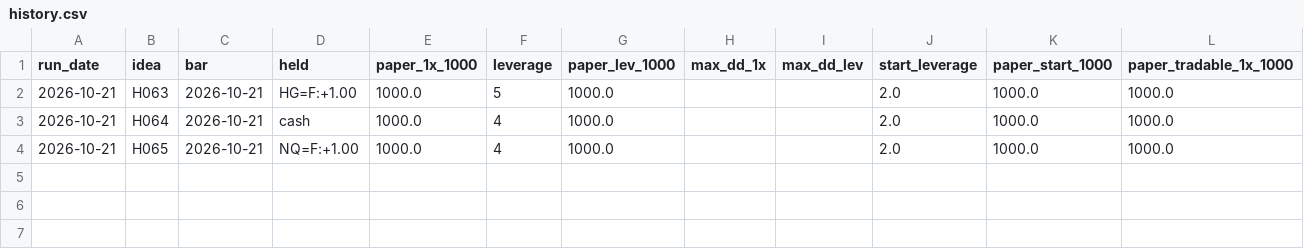
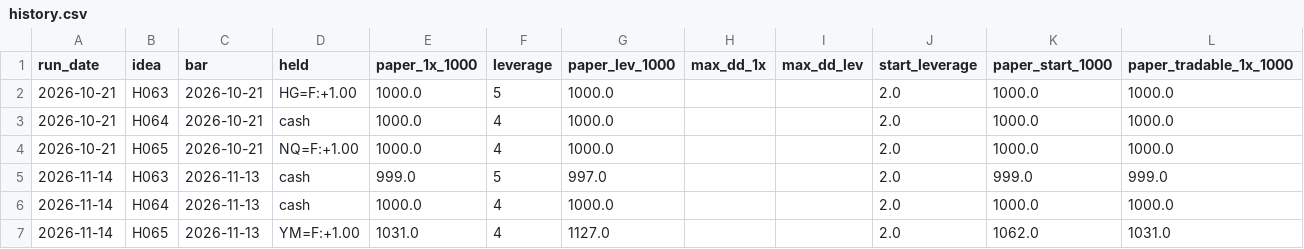
Before and after one commit to evsayar33-oss/quant_superlab, a CSV file: decisions/watch/history.csv, drawn as a sheet; the diff names each change by its address in the sheet, - before the commit and + after, or states it on an @@ line.

```diff
--- a/decisions/watch/history.csv
+++ b/decisions/watch/history.csv
+row 5: 2026-11-14 | H063 | 2026-11-13 | cash | 999.0 | 5 | 997.0 |  |  | 2.0 | 999.0 | 999.0
+row 6: 2026-11-14 | H064 | 2026-11-13 | cash | 1000.0 | 4 | 1000.0 |  |  | 2.0 | 1000.0 | 1000.0
+row 7: 2026-11-14 | H065 | 2026-11-13 | YM=F:+1.00 | 1031.0 | 4 | 1127.0 |  |  | 2.0 | 1062.0 | 1031.0
```
Also changed, not shown: 4 other files.
